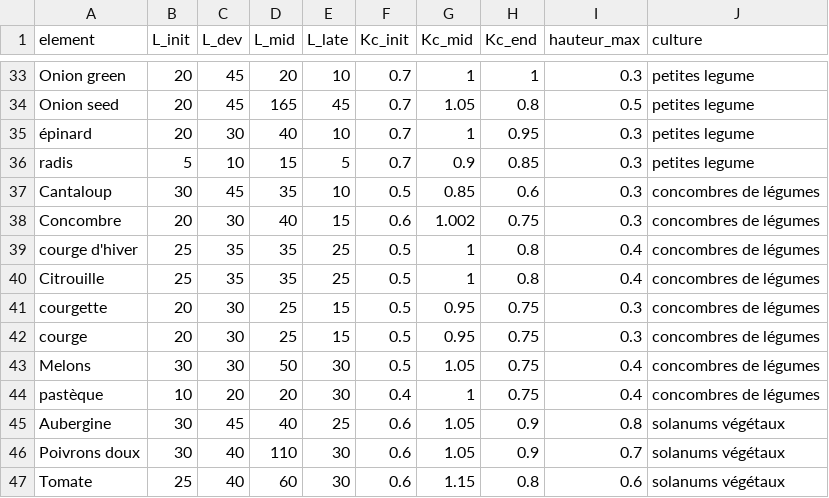
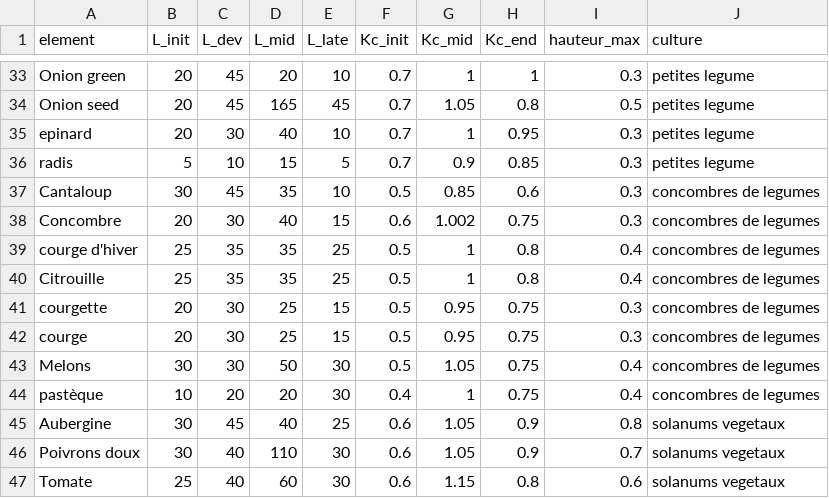
Before and after one commit to WARD-CODE/AGRIGA, a CSV file: Databases/Crops.csv, drawn as a sheet; only a part is shown, gaps mark what is left out; the diff covers the shown part only; the diff names each change by its address in the sheet, - before the commit and + after, or states it on an @@ line.

```diff
--- a/Databases/Crops.csv
+++ b/Databases/Crops.csv
-A35 (element): épinard
+A35 (element): epinard
-J37:J44 (culture): concombres de légumes
+J37:J44 (culture): concombres de legumes
-J45:J47 (culture): solanums végétaux
+J45:J47 (culture): solanums vegetaux
```
Also changed, not shown: 14 edited cells elsewhere in this file, 12 other files.
